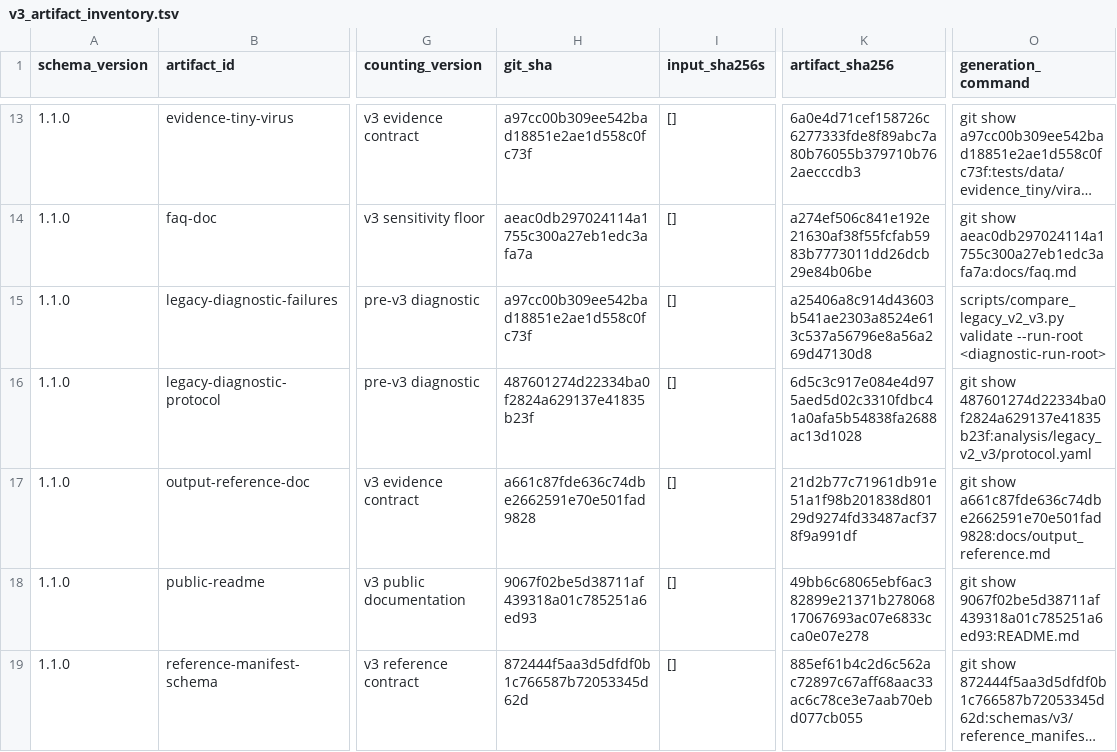
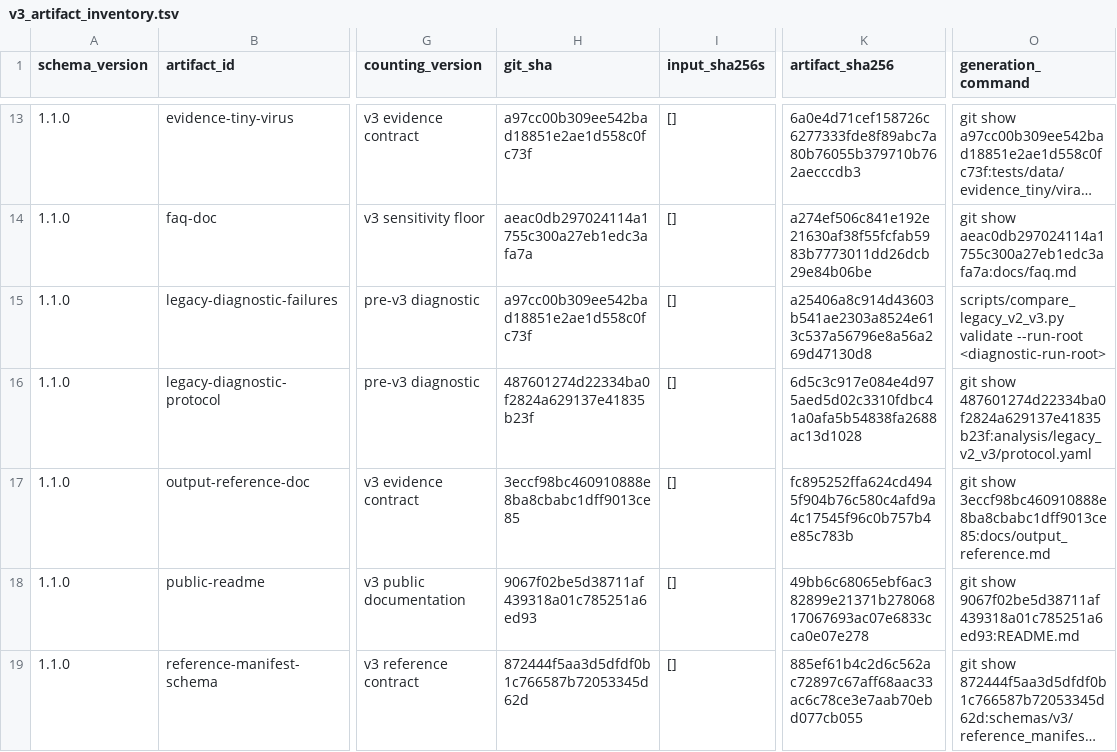
Before and after one commit to mdmanurung/ViralScan, a TSV file: analysis/v3_artifact_inventory.tsv, drawn as a sheet; only a part is shown, gaps mark what is left out; long unchanged cells end in …; the diff names each change by its address in the sheet, - before the commit and + after, or states it on an @@ line.

```diff
--- a/analysis/v3_artifact_inventory.tsv
+++ b/analysis/v3_artifact_inventory.tsv
-H17 (git_sha): a661c87fde636c74dbe2662591e70e501fad9828
+H17 (git_sha): 3eccf98bc460910888e8ba8cbabc1dff9013ce85
-K17 (artifact_sha256): 21d2b77c71961db91e51a1f98b201838d80129d9274fd33487acf378f9a991df
+K17 (artifact_sha256): fc895252ffa624cd4945f904b76c580c4afd9a4c17545f96c0b757b4e85c783b
-O17 (generation_command): git show a661c87fde636c74dbe2662591e70e501fad9828:docs/output_reference.md
+O17 (generation_command): git show 3eccf98bc460910888e8ba8cbabc1dff9013ce85:docs/output_reference.md
```
